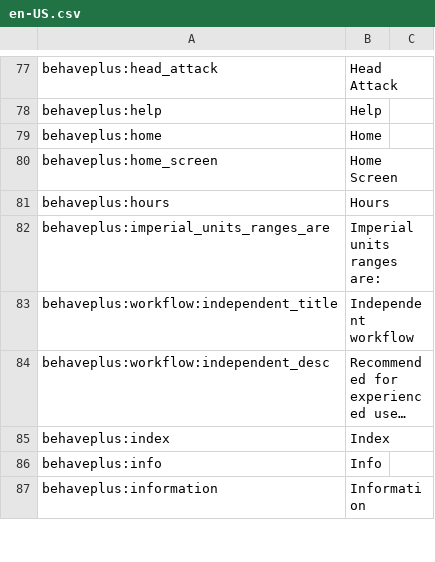
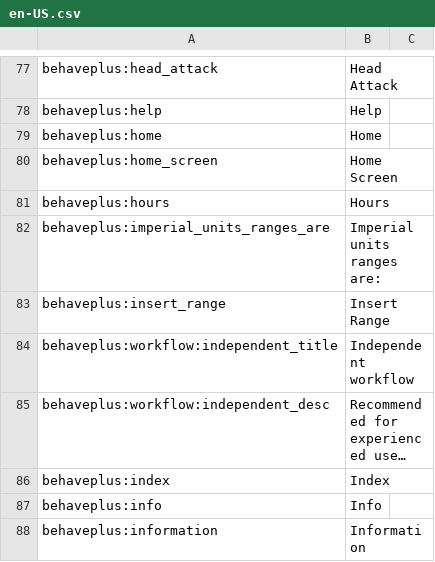
Before and after one commit to firelab/behave-app, a CSV file: projects/behave/resources/public/i18n/en-US.csv, drawn as a sheet; only a part is shown, gaps mark what is left out; long unchanged cells end in ….

Commit message:
internationalize insert range

```diff
--- a/projects/behave/resources/public/i18n/en-US.csv
+++ b/projects/behave/resources/public/i18n/en-US.csv
@@ -82,2 +82,3 @@ behaveplus:hours,Hours
 behaveplus:imperial_units_ranges_are,Imperial units ranges are:
+behaveplus:insert_range,Insert Range
 behaveplus:workflow:independent_title,Independent workflow
```
Also changed, not shown: 1 other file.
